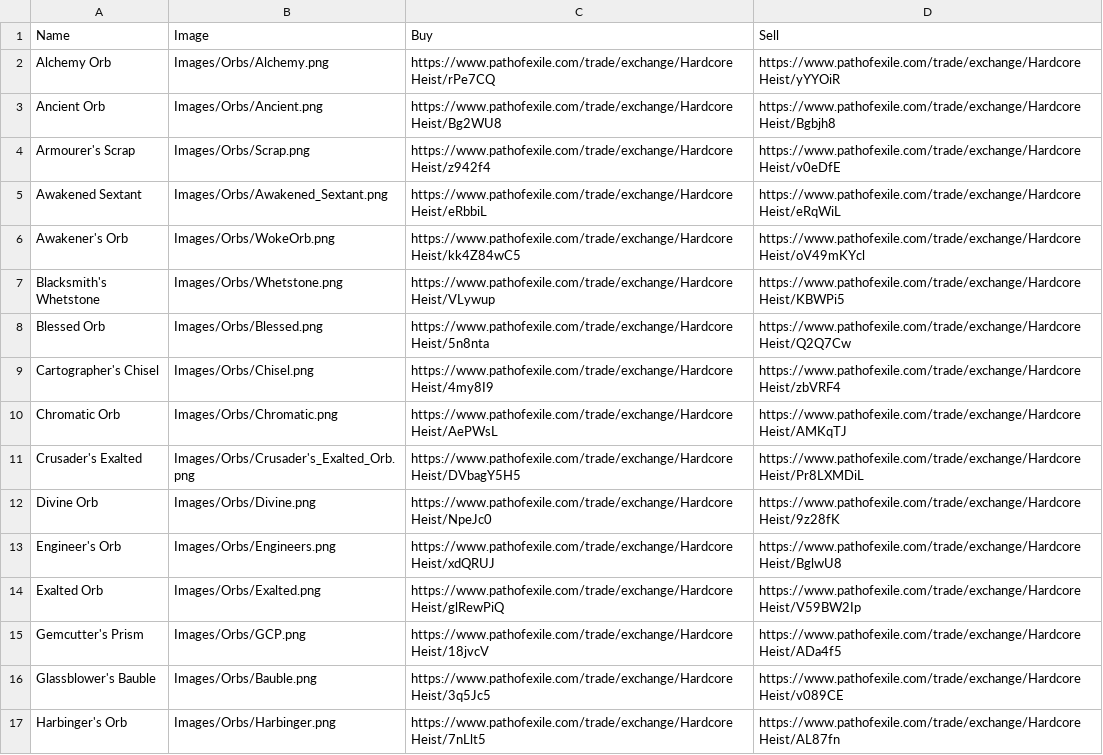
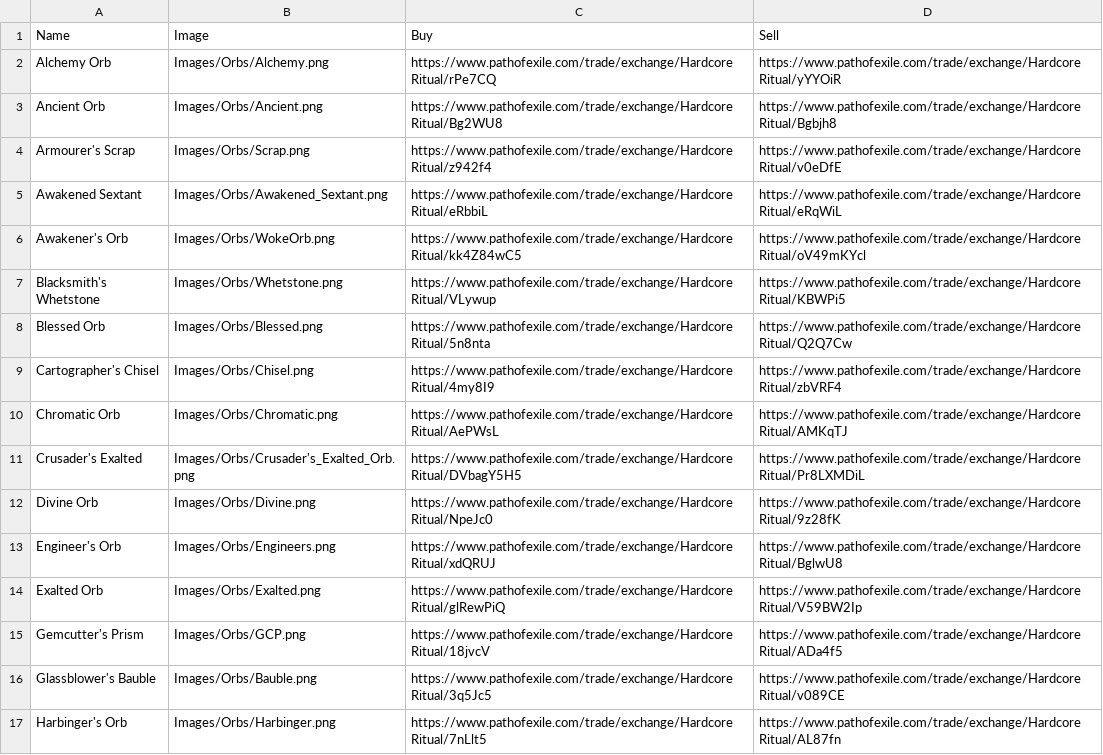
Before and after one commit to Caseyy89/FlippingCalc, a CSV file: FlippingCalc/data/Assets/LeagueHCCurrency.csv, drawn as a sheet; only a part is shown; the diff covers the shown part only.

```diff
--- a/FlippingCalc/data/Assets/LeagueHCCurrency.csv
+++ b/FlippingCalc/data/Assets/LeagueHCCurrency.csv
@@ -1,17 +1,17 @@
 Name;Image;Buy;Sell
-Alchemy Orb;Images/Orbs/Alchemy.png;https://www.pathofexile.com/trade/exchange/Hardcore Heist/rPe7CQ;https://www.pathofexile.com/trade/exchange/Hardcore Heist/yYYOiR
-Ancient Orb;Images/Orbs/Ancient.png;https://www.pathofexile.com/trade/exchange/Hardcore Heist/Bg2WU8;https://www.pathofexile.com/trade/exchange/Hardcore Heist/Bgbjh8
-Armourer's Scrap;Images/Orbs/Scrap.png;https://www.pathofexile.com/trade/exchange/Hardcore Heist/z942f4;https://www.pathofexile.com/trade/exchange/Hardcore Heist/v0eDfE
-Awakened Sextant;Images/Orbs/Awakened_Sextant.png;https://www.pathofexile.com/trade/exchange/Hardcore Heist/eRbbiL;https://www.pathofexile.com/trade/exchange/Hardcore Heist/eRqWiL
-Awakener's Orb;Images/Orbs/WokeOrb.png;https://www.pathofexile.com/trade/exchange/Hardcore Heist/kk4Z84wC5;https://www.pathofexile.com/trade/exchange/Hardcore Heist/oV49mKYcl
-Blacksmith's Whetstone;Images/Orbs/Whetstone.png;https://www.pathofexile.com/trade/exchange/Hardcore Heist/VLywup;https://www.pathofexile.com/trade/exchange/Hardcore Heist/KBWPi5
-Blessed Orb;Images/Orbs/Blessed.png;https://www.pathofexile.com/trade/exchange/Hardcore Heist/5n8nta;https://www.pathofexile.com/trade/exchange/Hardcore Heist/Q2Q7Cw
-Cartographer's Chisel;Images/Orbs/Chisel.png;https://www.pathofexile.com/trade/exchange/Hardcore Heist/4my8I9;https://www.pathofexile.com/trade/exchange/Hardcore Heist/zbVRF4
-Chromatic Orb;Images/Orbs/Chromatic.png;https://www.pathofexile.com/trade/exchange/Hardcore Heist/AePWsL;https://www.pathofexile.com/trade/exchange/Hardcore Heist/AMKqTJ
-Crusader's Exalted;Images/Orbs/Crusader's_Exalted_Orb.png;https://www.pathofexile.com/trade/exchange/Hardcore Heist/DVbagY5H5;https://www.pathofexile.com/trade/exchange/Hardcore Heist/Pr8LXMDiL
-Divine Orb;Images/Orbs/Divine.png;https://www.pathofexile.com/trade/exchange/Hardcore Heist/NpeJc0;https://www.pathofexile.com/trade/exchange/Hardcore Heist/9z28fK
-Engineer's Orb;Images/Orbs/Engineers.png;https://www.pathofexile.com/trade/exchange/Hardcore Heist/xdQRUJ;https://www.pathofexile.com/trade/exchange/Hardcore Heist/BglwU8
-Exalted Orb;Images/Orbs/Exalted.png;https://www.pathofexile.com/trade/exchange/Hardcore Heist/glRewPiQ;https://www.pathofexile.com/trade/exchange/Hardcore Heist/V59BW2Ip
-Gemcutter's Prism;Images/Orbs/GCP.png;https://www.pathofexile.com/trade/exchange/Hardcore Heist/18jvcV;https://www.pathofexile.com/trade/exchange/Hardcore Heist/ADa4f5
-Glassblower's Bauble;Images/Orbs/Bauble.png;https://www.pathofexile.com/trade/exchange/Hardcore Heist/3q5Jc5;https://www.pathofexile.com/trade/exchange/Hardcore Heist/v089CE
-Harbinger's Orb;Images/Orbs/Harbinger.png;https://www.pathofexile.com/trade/exchange/Hardcore Heist/7nLlt5;https://www.pathofexile.com/trade/exchange/Hardcore Heist/AL87fn
+Alchemy Orb;Images/Orbs/Alchemy.png;https://www.pathofexile.com/trade/exchange/Hardcore Ritual/rPe7CQ;https://www.pathofexile.com/trade/exchange/Hardcore Ritual/yYYOiR
+Ancient Orb;Images/Orbs/Ancient.png;https://www.pathofexile.com/trade/exchange/Hardcore Ritual/Bg2WU8;https://www.pathofexile.com/trade/exchange/Hardcore Ritual/Bgbjh8
+Armourer's Scrap;Images/Orbs/Scrap.png;https://www.pathofexile.com/trade/exchange/Hardcore Ritual/z942f4;https://www.pathofexile.com/trade/exchange/Hardcore Ritual/v0eDfE
+Awakened Sextant;Images/Orbs/Awakened_Sextant.png;https://www.pathofexile.com/trade/exchange/Hardcore Ritual/eRbbiL;https://www.pathofexile.com/trade/exchange/Hardcore Ritual/eRqWiL
+Awakener's Orb;Images/Orbs/WokeOrb.png;https://www.pathofexile.com/trade/exchange/Hardcore Ritual/kk4Z84wC5;https://www.pathofexile.com/trade/exchange/Hardcore Ritual/oV49mKYcl
+Blacksmith's Whetstone;Images/Orbs/Whetstone.png;https://www.pathofexile.com/trade/exchange/Hardcore Ritual/VLywup;https://www.pathofexile.com/trade/exchange/Hardcore Ritual/KBWPi5
+Blessed Orb;Images/Orbs/Blessed.png;https://www.pathofexile.com/trade/exchange/Hardcore Ritual/5n8nta;https://www.pathofexile.com/trade/exchange/Hardcore Ritual/Q2Q7Cw
+Cartographer's Chisel;Images/Orbs/Chisel.png;https://www.pathofexile.com/trade/exchange/Hardcore Ritual/4my8I9;https://www.pathofexile.com/trade/exchange/Hardcore Ritual/zbVRF4
+Chromatic Orb;Images/Orbs/Chromatic.png;https://www.pathofexile.com/trade/exchange/Hardcore Ritual/AePWsL;https://www.pathofexile.com/trade/exchange/Hardcore Ritual/AMKqTJ
+Crusader's Exalted;Images/Orbs/Crusader's_Exalted_Orb.png;https://www.pathofexile.com/trade/exchange/Hardcore Ritual/DVbagY5H5;https://www.pathofexile.com/trade/exchange/Hardcore Ritual/Pr8LXMDiL
+Divine Orb;Images/Orbs/Divine.png;https://www.pathofexile.com/trade/exchange/Hardcore Ritual/NpeJc0;https://www.pathofexile.com/trade/exchange/Hardcore Ritual/9z28fK
+Engineer's Orb;Images/Orbs/Engineers.png;https://www.pathofexile.com/trade/exchange/Hardcore Ritual/xdQRUJ;https://www.pathofexile.com/trade/exchange/Hardcore Ritual/BglwU8
+Exalted Orb;Images/Orbs/Exalted.png;https://www.pathofexile.com/trade/exchange/Hardcore Ritual/glRewPiQ;https://www.pathofexile.com/trade/exchange/Hardcore Ritual/V59BW2Ip
+Gemcutter's Prism;Images/Orbs/GCP.png;https://www.pathofexile.com/trade/exchange/Hardcore Ritual/18jvcV;https://www.pathofexile.com/trade/exchange/Hardcore Ritual/ADa4f5
+Glassblower's Bauble;Images/Orbs/Bauble.png;https://www.pathofexile.com/trade/exchange/Hardcore Ritual/3q5Jc5;https://www.pathofexile.com/trade/exchange/Hardcore Ritual/v089CE
+Harbinger's Orb;Images/Orbs/Harbinger.png;https://www.pathofexile.com/trade/exchange/Hardcore Ritual/7nLlt5;https://www.pathofexile.com/trade/exchange/Hardcore Ritual/AL87fn
```
Also changed, not shown: 46 edited cells elsewhere in this file, FlippingCalc/data/Assets/LeagueCurrency.csv, FlippingCalc/data/Assets/LeagueFossil.csv, 8 other files.
